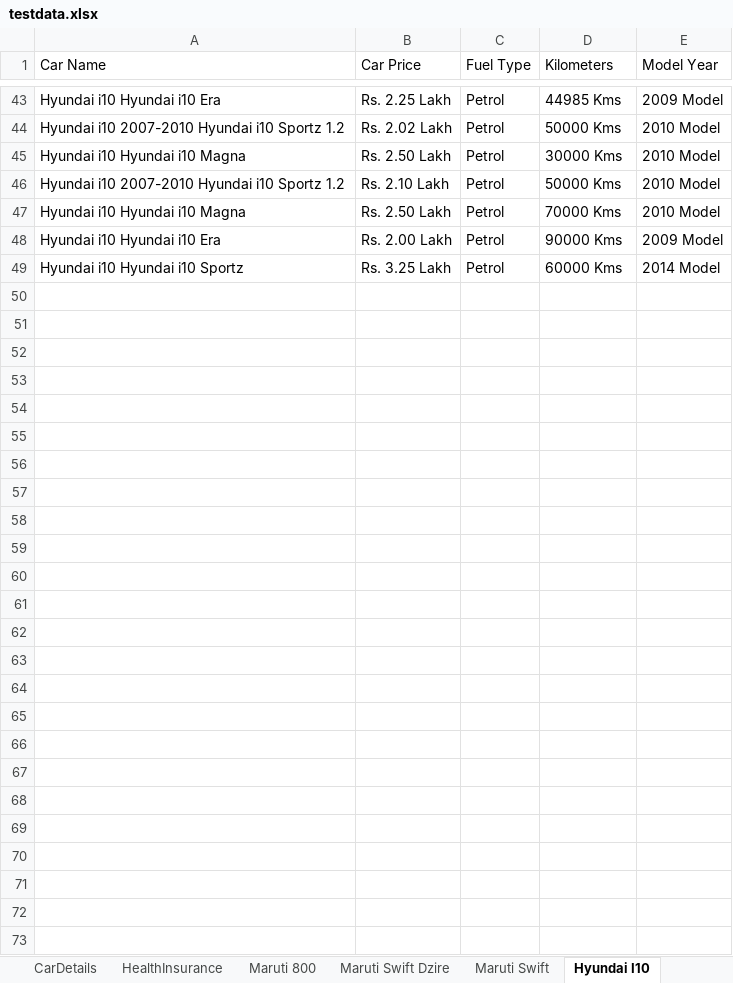
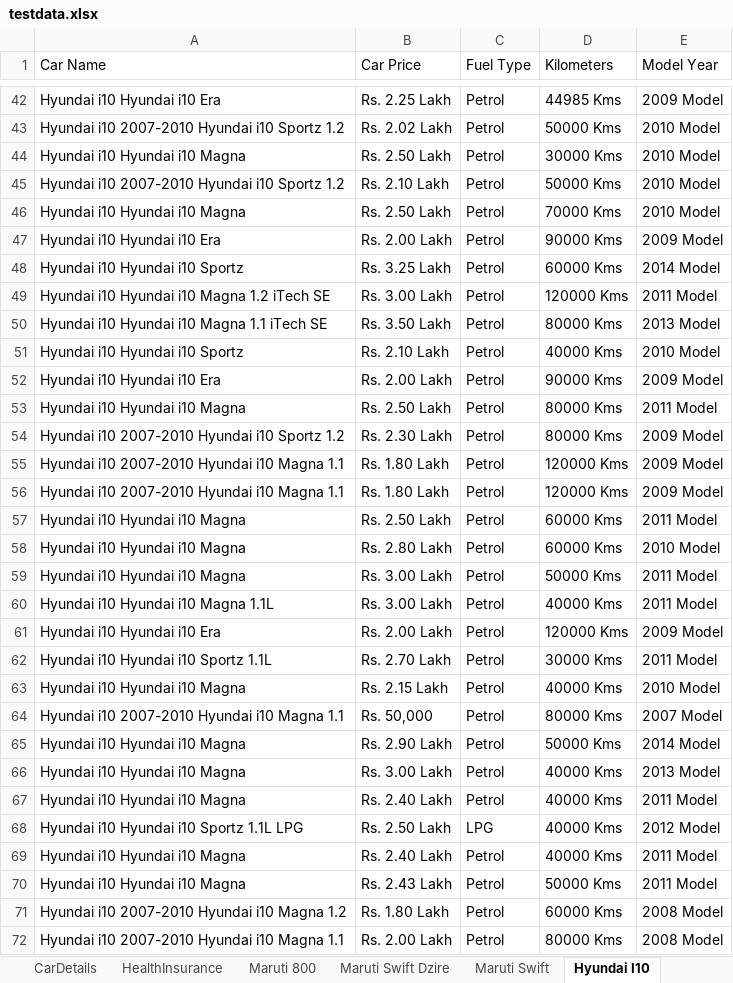
Before and after one commit to anandkumar01/Hackathon_Project, an Excel workbook: target/test-classes/testdata.xlsx, sheet Hyundai I10, drawn as a sheet; only a part is shown, gaps mark what is left out; values as stored, in another font and other column widths than the file's, no borders; the diff covers the shown part only; the diff names each change by its address in the sheet, - before the commit and + after, or states it on an @@ line.

Commit message:
Selenium GRID implemented and Popular car model details updated

```diff
--- a/target/test-classes/testdata.xlsx (sheet Hyundai I10)
+++ b/target/test-classes/testdata.xlsx (sheet Hyundai I10)
+row 49: Hyundai i10 Hyundai i10 Magna 1.2 iTech SE | Rs. 3.00 Lakh | Petrol | 120000 Kms | 2011 Model
+row 50: Hyundai i10 Hyundai i10 Magna 1.1 iTech SE | Rs. 3.50 Lakh | Petrol | 80000 Kms | 2013 Model
+row 51: Hyundai i10 Hyundai i10 Sportz | Rs. 2.10 Lakh | Petrol | 40000 Kms | 2010 Model
+row 52: Hyundai i10 Hyundai i10 Era | Rs. 2.00 Lakh | Petrol | 90000 Kms | 2009 Model
+row 53: Hyundai i10 Hyundai i10 Magna | Rs. 2.50 Lakh | Petrol | 80000 Kms | 2011 Model
+row 54: Hyundai i10 2007-2010 Hyundai i10 Sportz 1.2 | Rs. 2.30 Lakh | Petrol | 80000 Kms | 2009 Model
+row 55: Hyundai i10 2007-2010 Hyundai i10 Magna 1.1 | Rs. 1.80 Lakh | Petrol | 120000 Kms | 2009 Model
+row 56: Hyundai i10 2007-2010 Hyundai i10 Magna 1.1 | Rs. 1.80 Lakh | Petrol | 120000 Kms | 2009 Model
+row 57: Hyundai i10 Hyundai i10 Magna | Rs. 2.50 Lakh | Petrol | 60000 Kms | 2011 Model
+row 58: Hyundai i10 Hyundai i10 Magna | Rs. 2.80 Lakh | Petrol | 60000 Kms | 2010 Model
+row 59: Hyundai i10 Hyundai i10 Magna | Rs. 3.00 Lakh | Petrol | 50000 Kms | 2011 Model
+row 60: Hyundai i10 Hyundai i10 Magna 1.1L | Rs. 3.00 Lakh | Petrol | 40000 Kms | 2011 Model
+row 61: Hyundai i10 Hyundai i10 Era | Rs. 2.00 Lakh | Petrol | 120000 Kms | 2009 Model
+row 62: Hyundai i10 Hyundai i10 Sportz 1.1L | Rs. 2.70 Lakh | Petrol | 30000 Kms | 2011 Model
+row 63: Hyundai i10 Hyundai i10 Magna | Rs. 2.15 Lakh | Petrol | 40000 Kms | 2010 Model
+row 64: Hyundai i10 2007-2010 Hyundai i10 Magna 1.1 | Rs. 50,000 | Petrol | 80000 Kms | 2007 Model
+row 65: Hyundai i10 Hyundai i10 Magna | Rs. 2.90 Lakh | Petrol | 50000 Kms | 2014 Model
+row 66: Hyundai i10 Hyundai i10 Magna | Rs. 3.00 Lakh | Petrol | 40000 Kms | 2013 Model
+row 67: Hyundai i10 Hyundai i10 Magna | Rs. 2.40 Lakh | Petrol | 40000 Kms | 2011 Model
+row 68: Hyundai i10 Hyundai i10 Sportz 1.1L LPG | Rs. 2.50 Lakh | LPG | 40000 Kms | 2012 Model
+row 69: Hyundai i10 Hyundai i10 Magna | Rs. 2.40 Lakh | Petrol | 40000 Kms | 2011 Model
+row 70: Hyundai i10 Hyundai i10 Magna | Rs. 2.43 Lakh | Petrol | 50000 Kms | 2011 Model
+row 71: Hyundai i10 2007-2010 Hyundai i10 Magna 1.2 | Rs. 1.80 Lakh | Petrol | 60000 Kms | 2008 Model
+row 72: Hyundai i10 2007-2010 Hyundai i10 Magna 1.1 | Rs. 2.00 Lakh | Petrol | 80000 Kms | 2008 Model
```
Also changed, not shown: 1 removed row elsewhere in this sheet, sheet Honda City, sheet Maruti Swift, sheet Maruti Swift Dzire, sheet CarDetails, sheet HealthInsurance, sheet BikeDetails, 2 more sheets, 48 other files.
